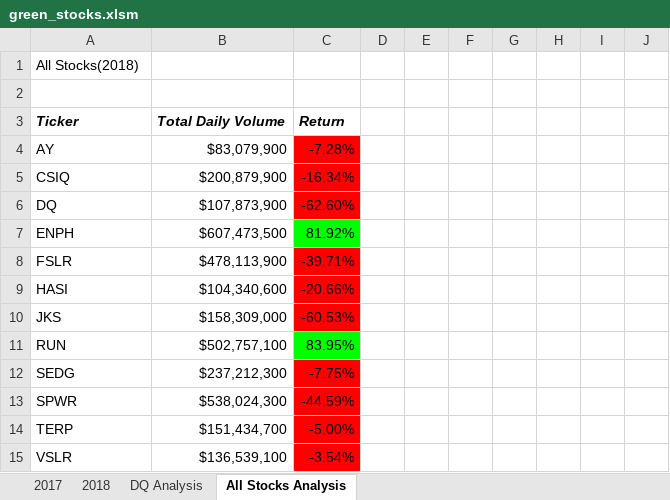
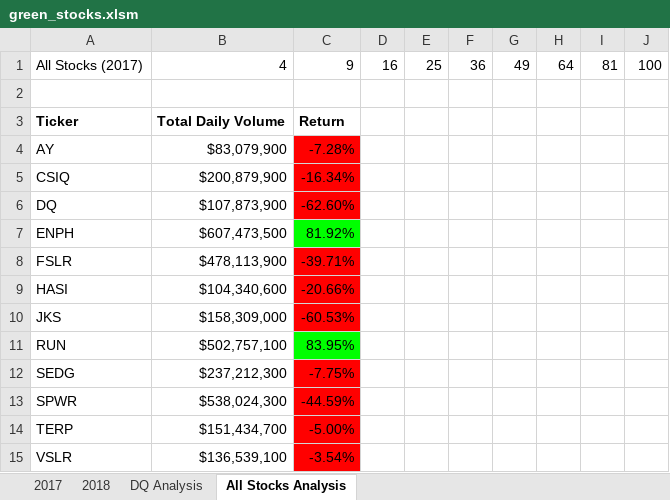
Before and after one commit to patelprincy34/Stock-analysis, an Excel workbook: green_stocks.xlsm, sheet All Stocks Analysis, drawn as a sheet; values as stored, in another font and other column widths than the file's, no borders; charts and pictures not drawn; removed rows and columns are numbered as before the commit, all else as after; the diff names each change by its address in the sheet, - before the commit and + after, or states it on an @@ line.

Commit message:
add changes to green stocks file

```diff
--- a/green_stocks.xlsm (sheet All Stocks Analysis)
+++ b/green_stocks.xlsm (sheet All Stocks Analysis)
-row 1: All Stocks(2018)
+row 1: All Stocks (2017) | 4 | 9 | 16 | 25 | 36 | 49 | 64 | 81 | 100
-A3:C3 italic: on
+A3:C3 italic: off
```
Also changed, not shown: sheet DQ Analysis, charts or pictures.
